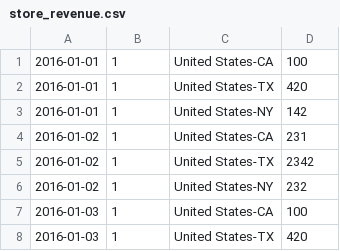
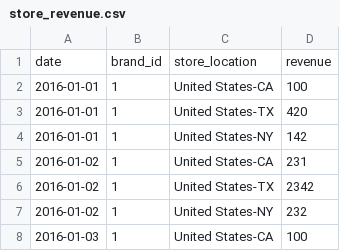
Before and after one commit to AgencyPMG/ProgrammingChallenges, a CSV file: sql-assesment/store_revenue.csv, drawn as a sheet; only a part is shown; the shorter side is filled out with more unchanged rows.

Commit message:
added headers to csv files

```diff
--- a/sql-assesment/store_revenue.csv
+++ b/sql-assesment/store_revenue.csv
@@ -1 +1,2 @@
+"date","brand_id","store_location","revenue"
 "2016-01-01","1","United States-CA","100"
```
